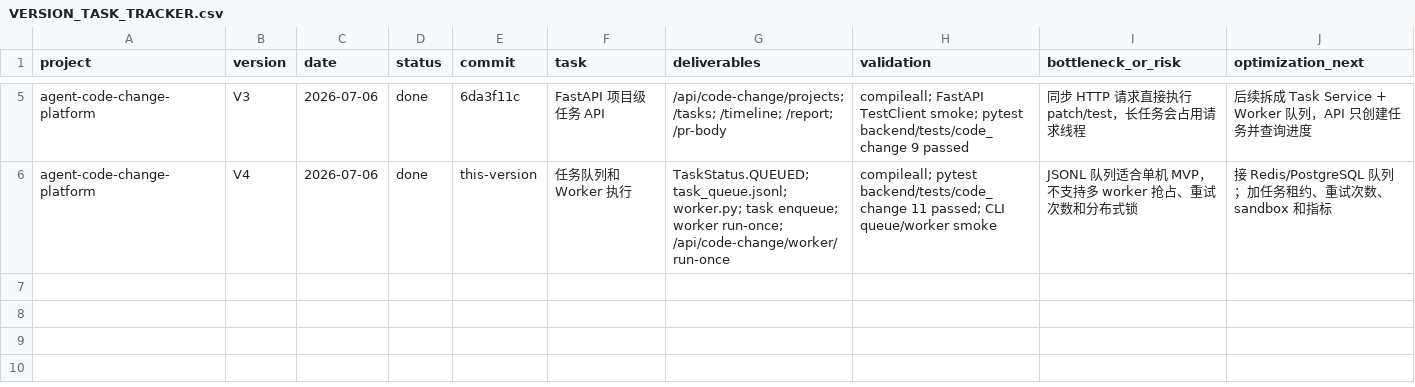
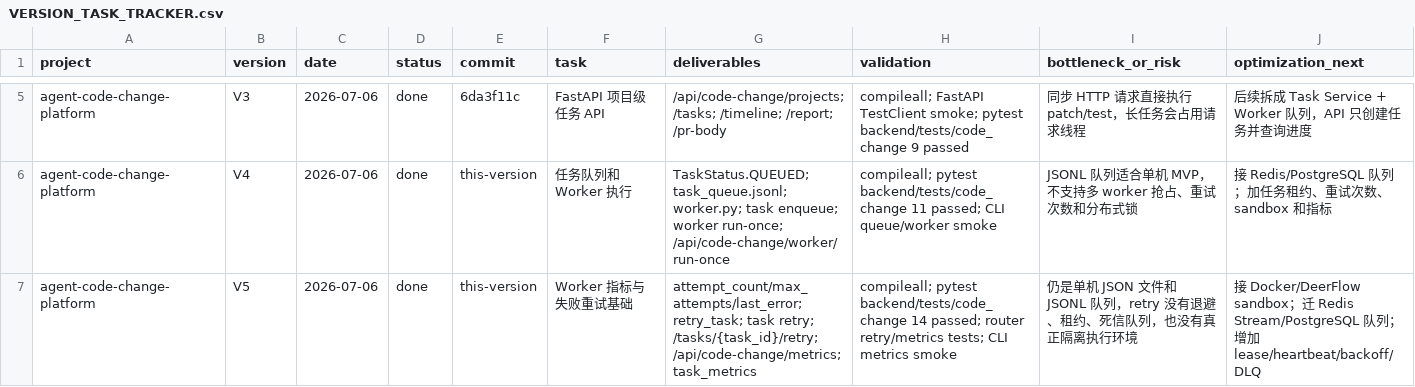
Before and after one commit to 1084217636/coderepair, a CSV file: docs/VERSION_TASK_TRACKER.csv, drawn as a sheet; only a part is shown, gaps mark what is left out; the diff names each change by its address in the sheet, - before the commit and + after, or states it on an @@ line.

Commit message:
feat: add worker retry metrics V5

```diff
--- a/docs/VERSION_TASK_TRACKER.csv
+++ b/docs/VERSION_TASK_TRACKER.csv
+row 7: agent-code-change-platform | V5 | 2026-07-06 | done | this-version | Worker 指标与失败重试基础 | attempt_count/max_attempts/last_error; retry_task; task retry; /tasks/{task_id}/retry; /api/code-change/metrics; task_metrics | compileall; pytest backend/tests/code_change 14 passed; router retry/metrics tests; CLI metrics smoke | 仍是单机 JSON 文件和 JSONL 队列，retry 没有退避、租约、死信队列，也没有真正隔离执行环境 | 接 Docker/DeerFlow sandbox；迁 Redis Stream/PostgreSQL 队列；增加 lease/heartbeat/backoff/DLQ
```
Also changed, not shown: 14 other files.
